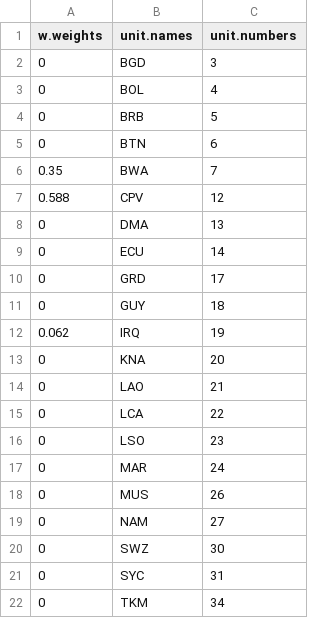
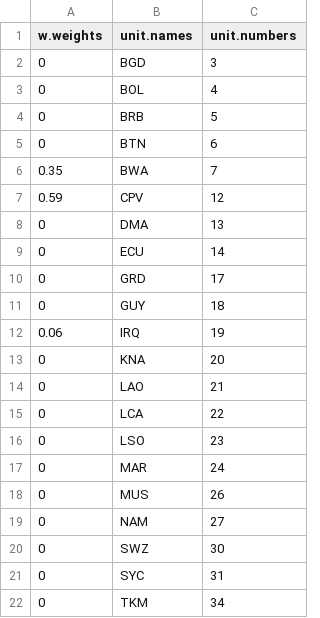
Before and after one commit to emschuck/macro3_project, a CSV file: output/tables/scm_weights_GNQ.csv, drawn as a sheet.

```diff
--- a/output/tables/scm_weights_GNQ.csv
+++ b/output/tables/scm_weights_GNQ.csv
@@ -6,3 +6,3 @@
 0.35,"BWA",7
-0.588,"CPV",12
+0.59,"CPV",12
 0,"DMA",13
@@ -11,3 +11,3 @@
 0,"GUY",18
-0.062,"IRQ",19
+0.06,"IRQ",19
 0,"KNA",20
```
Also changed, not shown: output/tables/scm_paths_all_treated.csv, output/tables/scm_predictor_balance_GNQ.csv, 11 other files.
